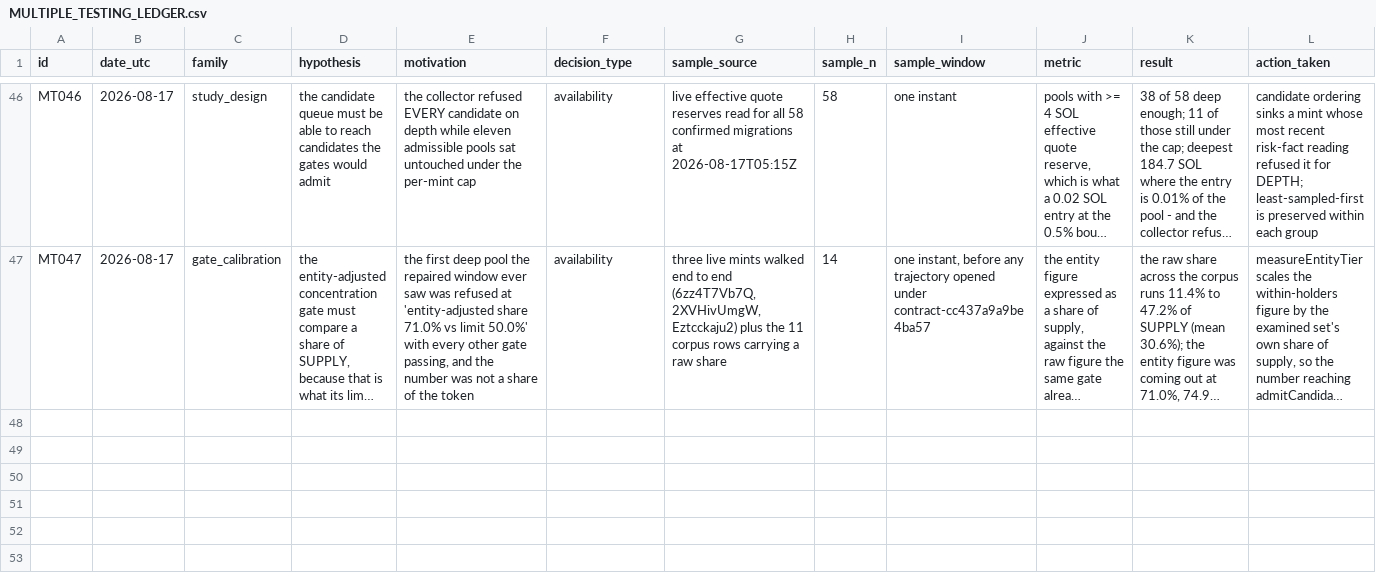
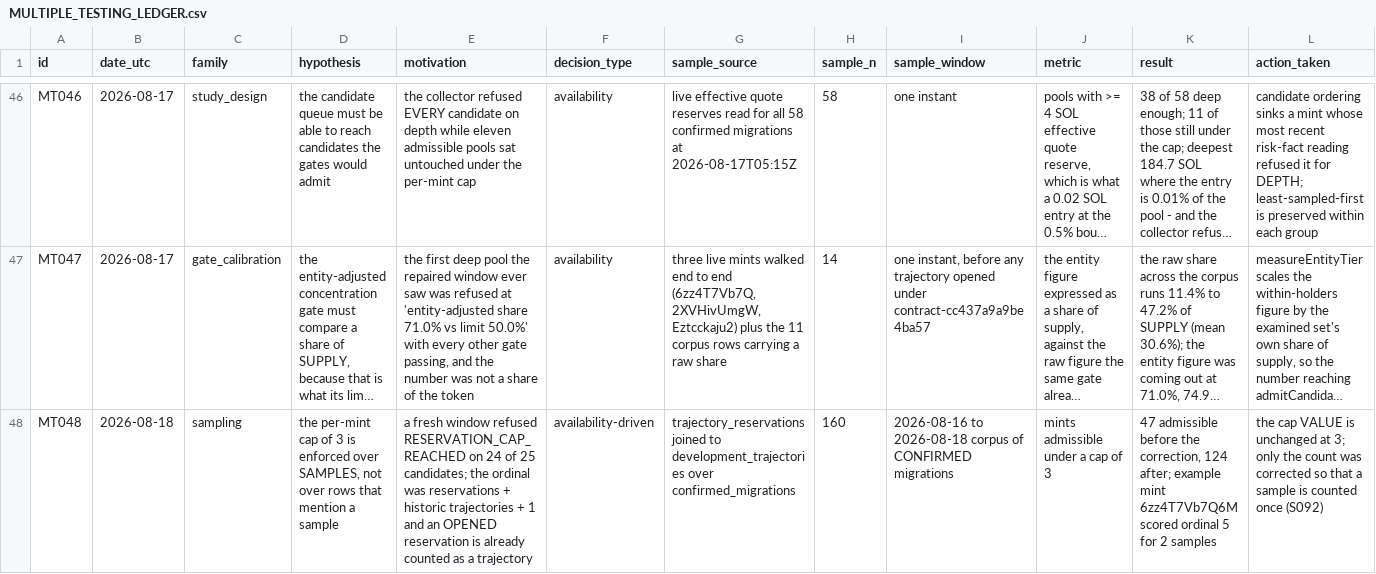
Before and after one commit to TateLyman/epitaxy, a CSV file: docs/MULTIPLE_TESTING_LEDGER.csv, drawn as a sheet; only a part is shown, gaps mark what is left out; long unchanged cells end in …; rows hold the shown columns only; the diff names each change by its address in the sheet, - before the commit and + after, or states it on an @@ line.

```diff
--- a/docs/MULTIPLE_TESTING_LEDGER.csv
+++ b/docs/MULTIPLE_TESTING_LEDGER.csv
+row 48: MT048 | 2026-08-18 | sampling | the per-mint cap of 3 is enforced over SAMPLES, not over rows that mention a sample | a fresh window refused RESERVATION_CAP_REACHED on 24 of 25 candidates; the ordinal was reservations + historic trajectories + 1 and an OPENED reservation is already counted as a trajectory | availability-driven | trajectory_reservations joined to development_trajectories over confirmed_migrations | 160 | 2026-08-16 to 2026-08-18 corpus of CONFIRMED migrations | mints admissible under a cap of 3 | 47 admissible before the correction, 124 after; example mint 6zz4T7Vb7Q6M scored ordinal 5 for 2 samples | the cap VALUE is unchanged at 3; only the count was corrected so that a sample is counted once (S092)
```
Also changed, not shown: docs/FAILURE_REGISTER.csv, 18 other files.
